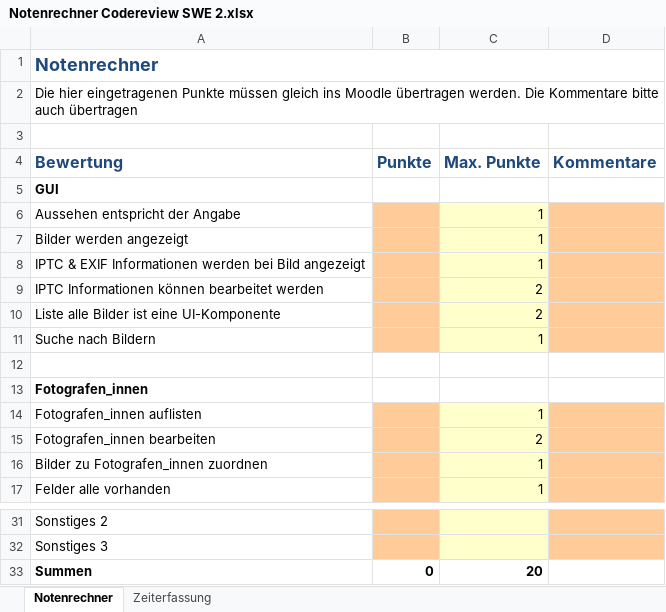
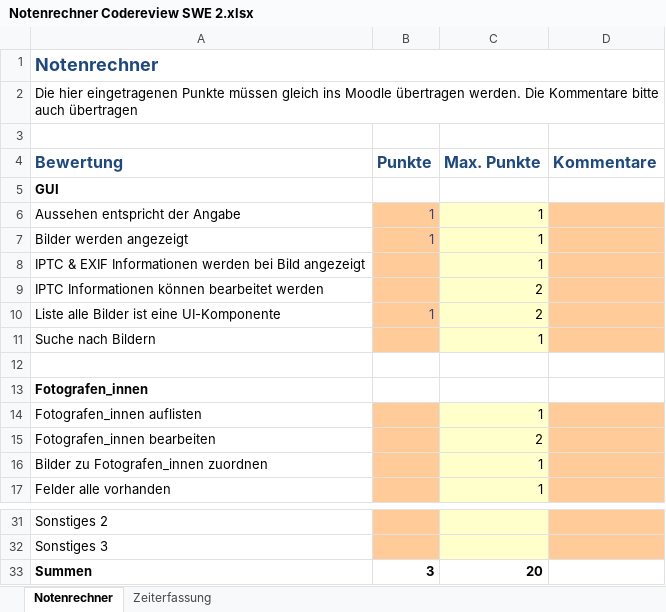
Before and after one commit to mariaundich/WPFshittyproject, an Excel workbook: Notenrechner Codereview SWE 2.xlsx, sheet Notenrechner, drawn as a sheet; only a part is shown, gaps mark what is left out; values as stored, in another font and other column widths than the file's, no borders; the diff names each change by its address in the sheet, - before the commit and + after, or states it on an @@ line.

```diff
--- a/Notenrechner Codereview SWE 2.xlsx (sheet Notenrechner)
+++ b/Notenrechner Codereview SWE 2.xlsx (sheet Notenrechner)
-B6:B7 (Punkte): (empty)
+B6:B7 (Punkte): 1
-B10 (Punkte): (empty)
+B10 (Punkte): 1
-B33 (Punkte): 0
+B33 (Punkte): 3
```
Also changed, not shown: charts or pictures, 9 other files.
